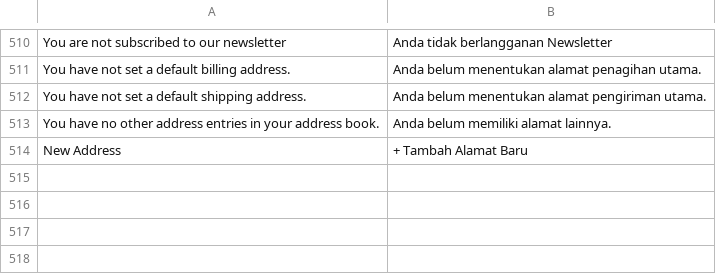
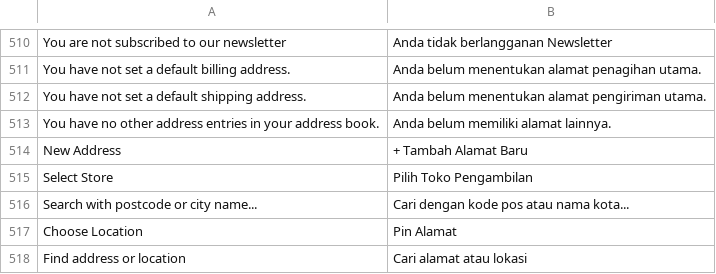
Before and after one commit to jey3033/planetgadget_production, a CSV file: app/design/frontend/Kemana/planetgadget/i18n/id_ID.csv, drawn as a sheet; only a part is shown, gaps mark what is left out.

```diff
--- a/app/design/frontend/Kemana/planetgadget/i18n/id_ID.csv
+++ b/app/design/frontend/Kemana/planetgadget/i18n/id_ID.csv
@@ -514 +514,5 @@
 "New Address","+ Tambah Alamat Baru"
+"Select Store","Pilih Toko Pengambilan"
+"Search with postcode or city name...","Cari dengan kode pos atau nama kota..."
+"Choose Location","Pin Alamat"
+"Find address or location","Cari alamat atau lokasi"
```
Also changed, not shown: 9 other files.
